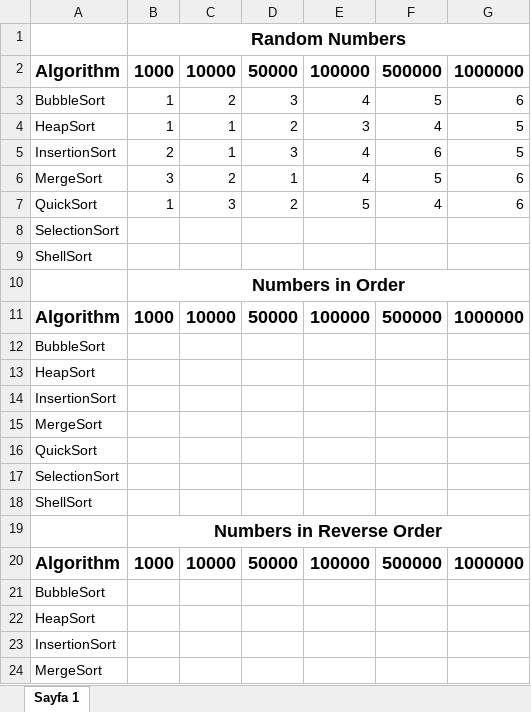
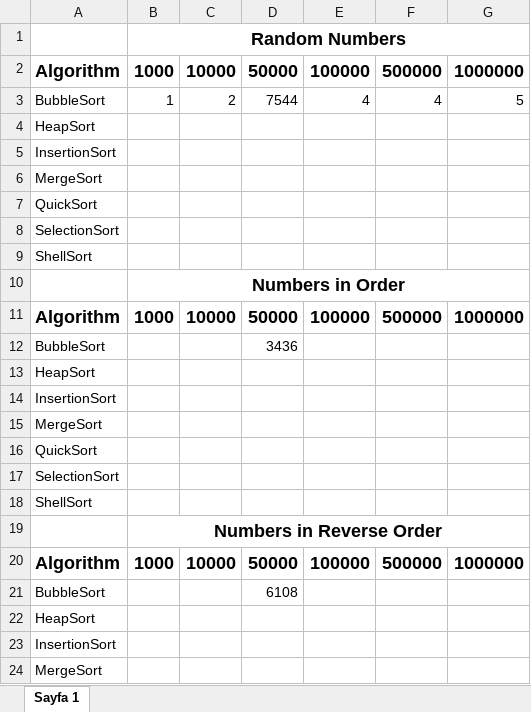
Before and after one commit to charynepesov/SortingAlgosTimeComp, an Excel workbook: comparison_of_sorting_algorithms.xlsx, sheet Sayfa 1, drawn as a sheet; only a part is shown; values as stored, in another font and other column widths than the file's, no borders; charts and pictures not drawn; removed rows and columns are numbered as before the commit, all else as after; the diff names each change by its address in the sheet, - before the commit and + after, or states it on an @@ line.

Commit message:
Checked grapfics for bubblesort

```diff
--- a/comparison_of_sorting_algorithms.xlsx (sheet Sayfa 1)
+++ b/comparison_of_sorting_algorithms.xlsx (sheet Sayfa 1)
-D3: 3
+D3: 7544
-F3: 5
+F3: 4
-G3: 6
+G3: 5
-row 4: HeapSort | 1 | 1 | 2 | 3 | 4 | 5
-row 5: InsertionSort | 2 | 1 | 3 | 4 | 6 | 5
-row 6: MergeSort | 3 | 2 | 1 | 4 | 5 | 6
-row 7: QuickSort | 1 | 3 | 2 | 5 | 4 | 6
+row 4: HeapSort
+row 5: InsertionSort
+row 6: MergeSort
+row 7: QuickSort
-D12: (empty)
+D12: 3436
-D21: (empty)
+D21: 6108
```
Also changed, not shown: charts or pictures.
